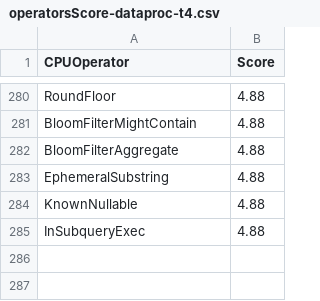
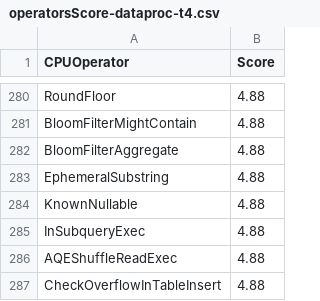
Before and after one commit to NVIDIA/spark-rapids-tools, a CSV file: core/src/main/resources/operatorsScore-dataproc-t4.csv, drawn as a sheet; only a part is shown, gaps mark what is left out; the diff names each change by its address in the sheet, - before the commit and + after, or states it on an @@ line.

Commit message:
add oper scores
Signed-off-by: cindyyuanjiang <cindyj@nvidia.com>

```diff
--- a/core/src/main/resources/operatorsScore-dataproc-t4.csv
+++ b/core/src/main/resources/operatorsScore-dataproc-t4.csv
+row 286: AQEShuffleReadExec | 4.88
+row 287: CheckOverflowInTableInsert | 4.88
```
Also changed, not shown: core/src/main/resources/operatorsScore-emr-a10.csv, core/src/main/resources/operatorsScore-emr-t4.csv, 7 other files.
